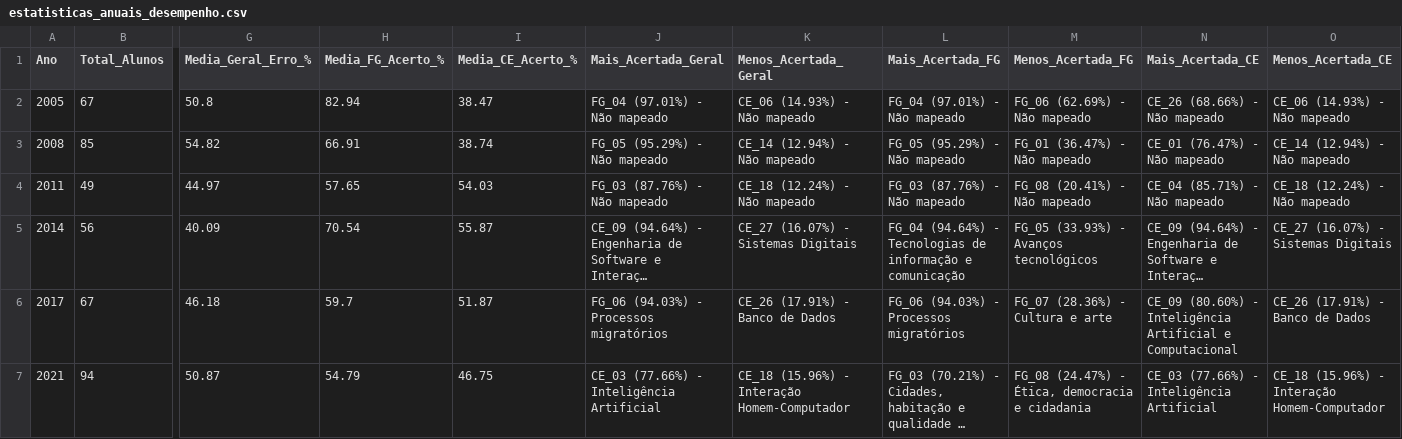
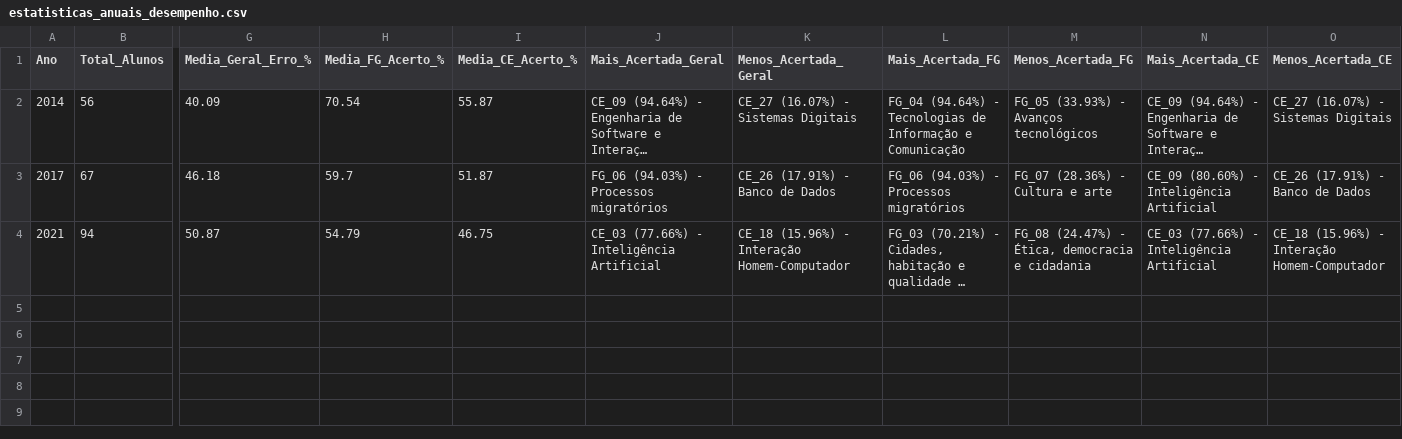
Before and after one commit to gabrizl/enade, a CSV file: relatorios_csv/estatisticas_anuais_desempenho.csv, drawn as a sheet; only a part is shown, gaps mark what is left out; long unchanged cells end in …; removed rows and columns are numbered as before the commit, all else as after; rows hold the shown columns only; the diff names each change by its address in the sheet, - before the commit and + after, or states it on an @@ line.

```diff
--- a/relatorios_csv/estatisticas_anuais_desempenho.csv
+++ b/relatorios_csv/estatisticas_anuais_desempenho.csv
-row 2: 2005 | 67 | 50.8 | 82.94 | 38.47 | FG_04 (97.01%) - Não mapeado | CE_06 (14.93%) - Não mapeado | FG_04 (97.01%) - Não mapeado | FG_06 (62.69%) - Não mapeado | CE_26 (68.66%) - Não mapeado | CE_06 (14.93%) - Não mapeado
-row 3: 2008 | 85 | 54.82 | 66.91 | 38.74 | FG_05 (95.29%) - Não mapeado | CE_14 (12.94%) - Não mapeado | FG_05 (95.29%) - Não mapeado | FG_01 (36.47%) - Não mapeado | CE_01 (76.47%) - Não mapeado | CE_14 (12.94%) - Não mapeado
-row 4: 2011 | 49 | 44.97 | 57.65 | 54.03 | FG_03 (87.76%) - Não mapeado | CE_18 (12.24%) - Não mapeado | FG_03 (87.76%) - Não mapeado | FG_08 (20.41%) - Não mapeado | CE_04 (85.71%) - Não mapeado | CE_18 (12.24%) - Não mapeado
-L2 (Mais_Acertada_FG): …Tecnologias de informação e comunicação
+L2 (Mais_Acertada_FG): …Tecnologias de Informação e Comunicação
-N3 (Mais_Acertada_CE): …Inteligência Artificial e Computacional
+N3 (Mais_Acertada_CE): …Inteligência Artificial
```
Also changed, not shown: relatorios_csv/comparativo_assuntos_longitudinal.csv, relatorios_csv/desempenho_por_assunto.csv, 20 other files.
